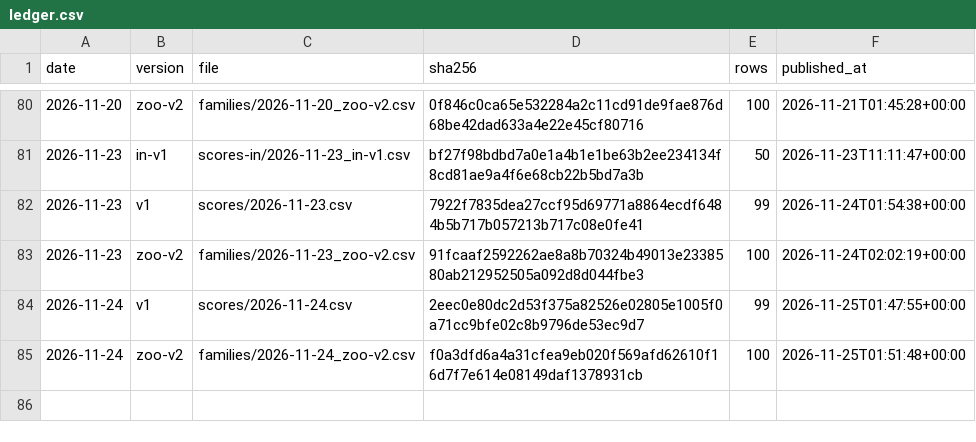
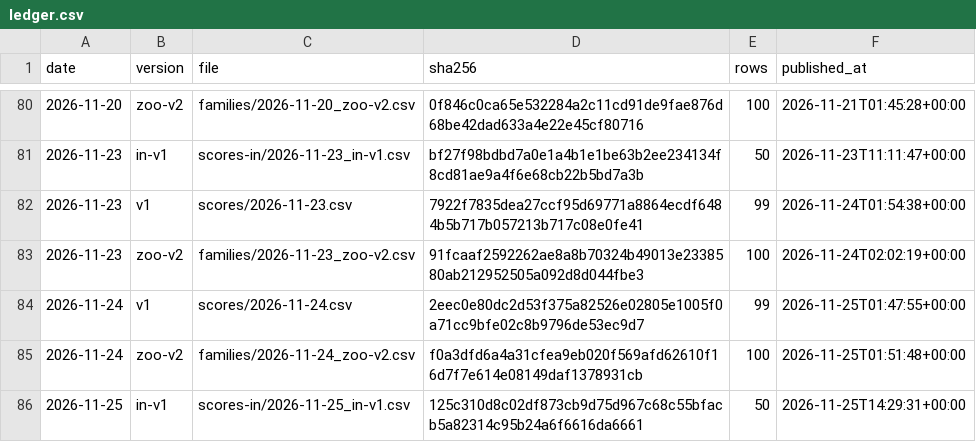
Before and after one commit to quantooox/quantooo, a CSV file: track_record/ledger.csv, drawn as a sheet; only a part is shown, gaps mark what is left out; the diff names each change by its address in the sheet, - before the commit and + after, or states it on an @@ line.

Commit message:
Track record update 2026-11-25

```diff
--- a/track_record/ledger.csv
+++ b/track_record/ledger.csv
+row 86: 2026-11-25 | in-v1 | scores-in/2026-11-25_in-v1.csv | 125c310d8c02df873cb9d75d967c68c55bfacb5a82314c95b24a6f6616da6661 | 50 | 2026-11-25T14:29:31+00:00
```
Also changed, not shown: 2 other files.
